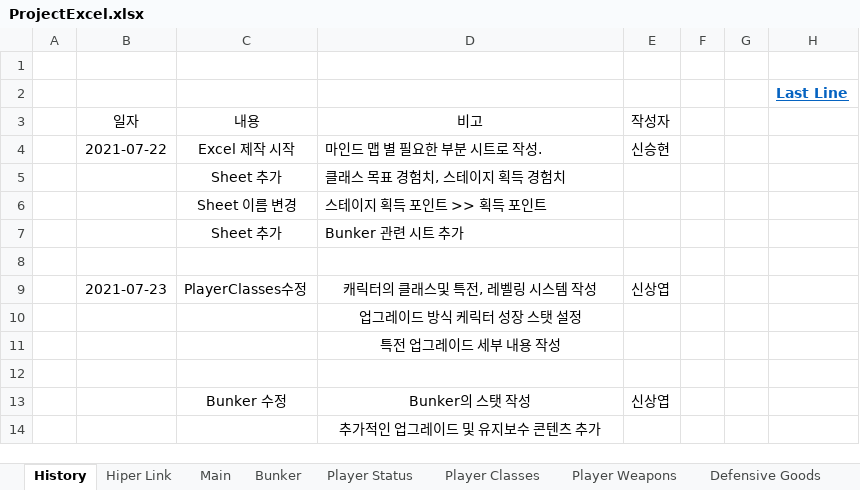
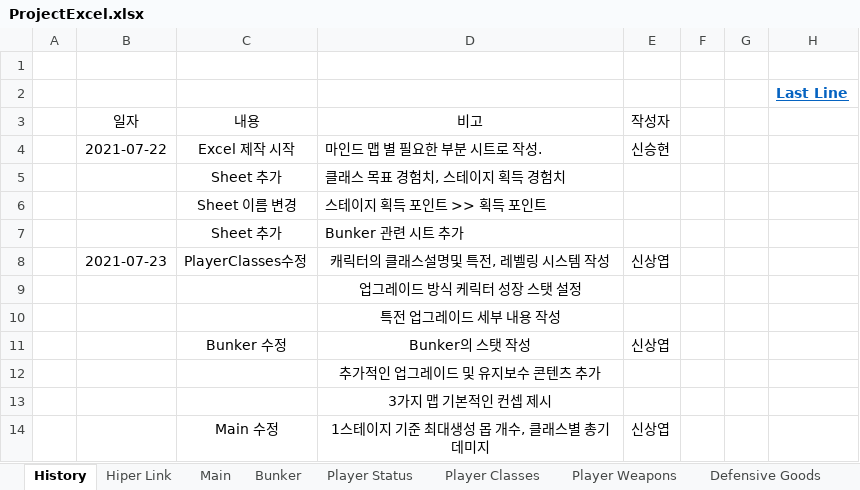
Before and after one commit to BckLily/YeilMainProjectBackUp, an Excel workbook: ProjectExcel.xlsx, sheet History, drawn as a sheet; values as stored, in another font and other column widths than the file's, no borders; table styles not drawn; removed rows and columns are numbered as before the commit, all else as after; the diff names each change by its address in the sheet, - before the commit and + after, or states it on an @@ line.

Commit message:
ProjectExcel Fixed
bunker 수정
main 수정

```diff
--- a/ProjectExcel.xlsx (sheet History)
+++ b/ProjectExcel.xlsx (sheet History)
-row 8: (empty)
-D8 (비고): 캐릭터의 클래스및 특전, 레벨링 시스템 작성
+D8 (비고): 캐릭터의 클래스설명및 특전, 레벨링 시스템 작성
-row 12: (empty)
+row 13:  |  |  | 3가지 맵 기본적인 컨셉 제시
+row 14:  |  | Main 수정 | 1스테이지 기준 최대생성 몹 개수, 클래스별 총기 데미지 | 신상엽
```
Also changed, not shown: sheet Main, sheet Bunker, sheet Player Classes, 1 other file.
